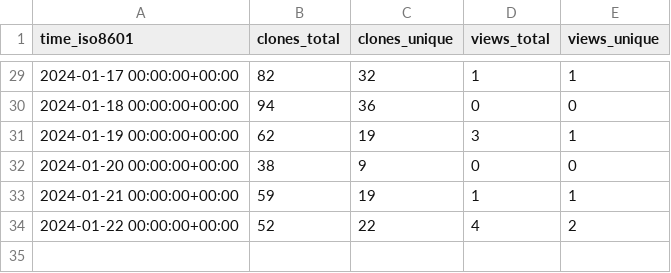
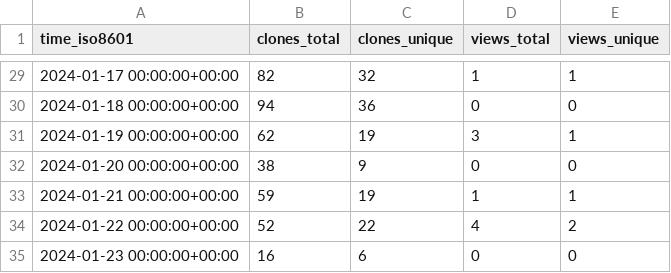
Before and after one commit to khulnasoft/repository-statistics, a CSV file: khulnasoft-lab/vuln-list/ghrs-data/views_clones_aggregate.csv, drawn as a sheet; only a part is shown, gaps mark what is left out; the diff names each change by its address in the sheet, - before the commit and + after, or states it on an @@ line.

```diff
--- a/khulnasoft-lab/vuln-list/ghrs-data/views_clones_aggregate.csv
+++ b/khulnasoft-lab/vuln-list/ghrs-data/views_clones_aggregate.csv
+row 35: 2024-01-23 00:00:00+00:00 | 16 | 6 | 0 | 0
```
Also changed, not shown: 1 other file.
